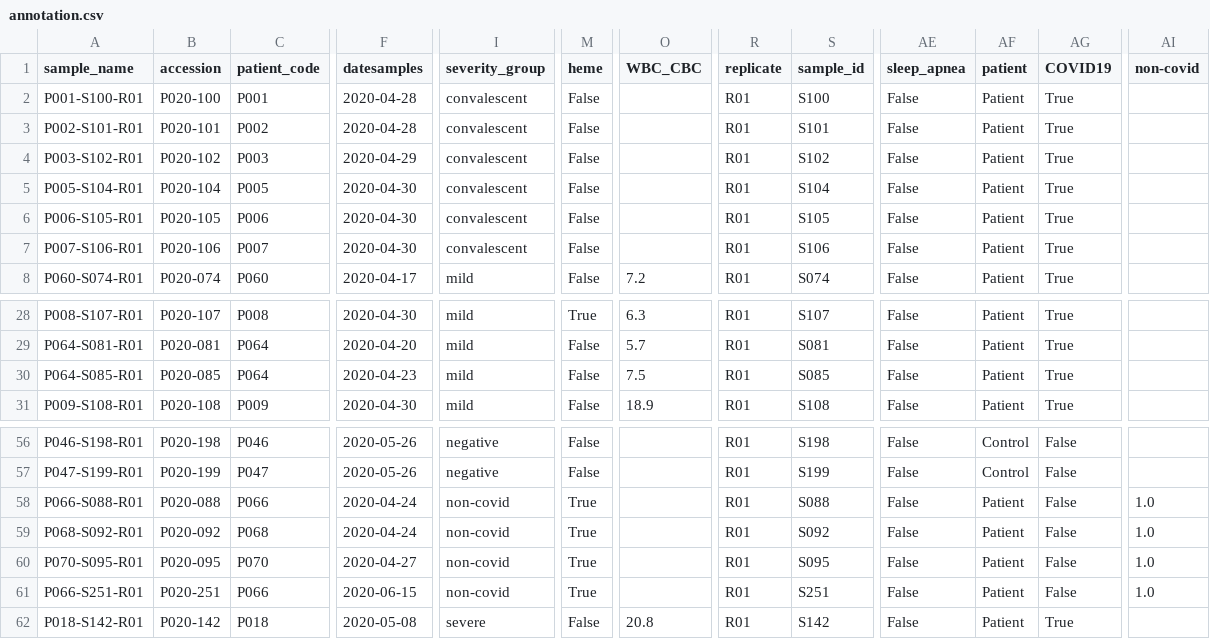
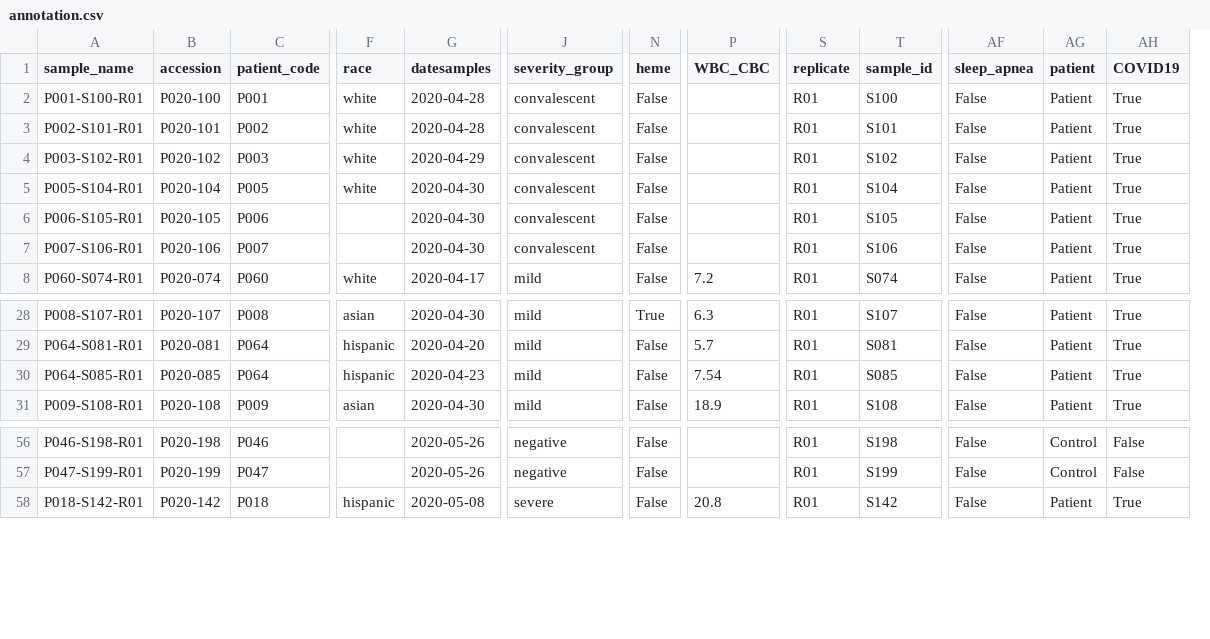
Before and after one commit to ElementoLab/covid-flowcyto, a CSV file: metadata/annotation.csv, drawn as a sheet; only a part is shown, gaps mark what is left out; removed rows and columns are numbered as before the commit, all else as after; rows hold the shown columns only; the diff names each change by its address in the sheet, - before the commit and + after, or states it on an @@ line.

Commit message:
update metadata and parsing

```diff
--- a/metadata/annotation.csv
+++ b/metadata/annotation.csv
+column F (race), rows 2-8: white | white | white | white |  |  | white; rows 28-31: asian | hispanic | hispanic | asian; row 58: hispanic
-column AI (non-covid), empty
-P30 (WBC_CBC): 7.5
+P30 (WBC_CBC): 7.54
-row 58: P066-S088-R01 | P020-088 | P066 | 2020-04-24 | non-covid | True |  | R01 | S088 | False | Patient | False | 1.0
-row 59: P068-S092-R01 | P020-092 | P068 | 2020-04-24 | non-covid | True |  | R01 | S092 | False | Patient | False | 1.0
-row 60: P070-S095-R01 | P020-095 | P070 | 2020-04-27 | non-covid | True |  | R01 | S095 | False | Patient | False | 1.0
-row 61: P066-S251-R01 | P020-251 | P066 | 2020-06-15 | non-covid | True |  | R01 | S251 | False | Patient | False | 1.0
```
Also changed, not shown: 7 other files.
